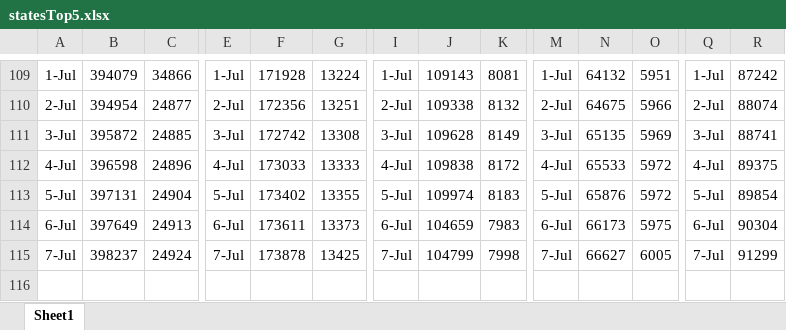
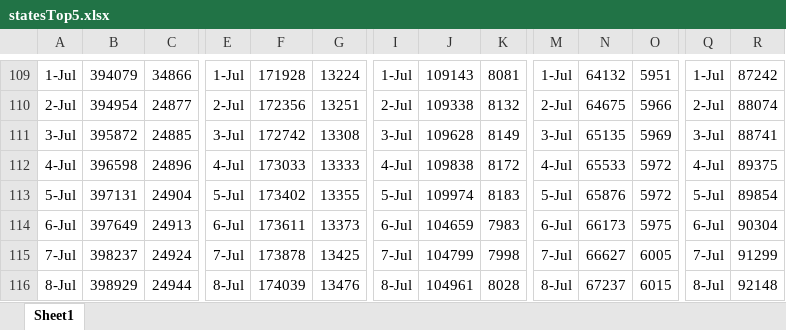
Before and after one commit to coronavirus-2020-data/coronavirus-data, an Excel workbook: statesTop5.xlsx, sheet Sheet1, drawn as a sheet; only a part is shown, gaps mark what is left out; values as stored, in another font and other column widths than the file's, no borders; rows hold the shown columns only; the diff names each change by its address in the sheet, - before the commit and + after, or states it on an @@ line.

```diff
--- a/statesTop5.xlsx (sheet Sheet1)
+++ b/statesTop5.xlsx (sheet Sheet1)
+row 116: 8-Jul | 398929 | 24944 | 8-Jul | 174039 | 13476 | 8-Jul | 104961 | 8028 | 8-Jul | 67237 | 6015 | 8-Jul | 92148
```
Also changed, not shown: county.xlsx, other/graphs.xlsx, 25 other files.
